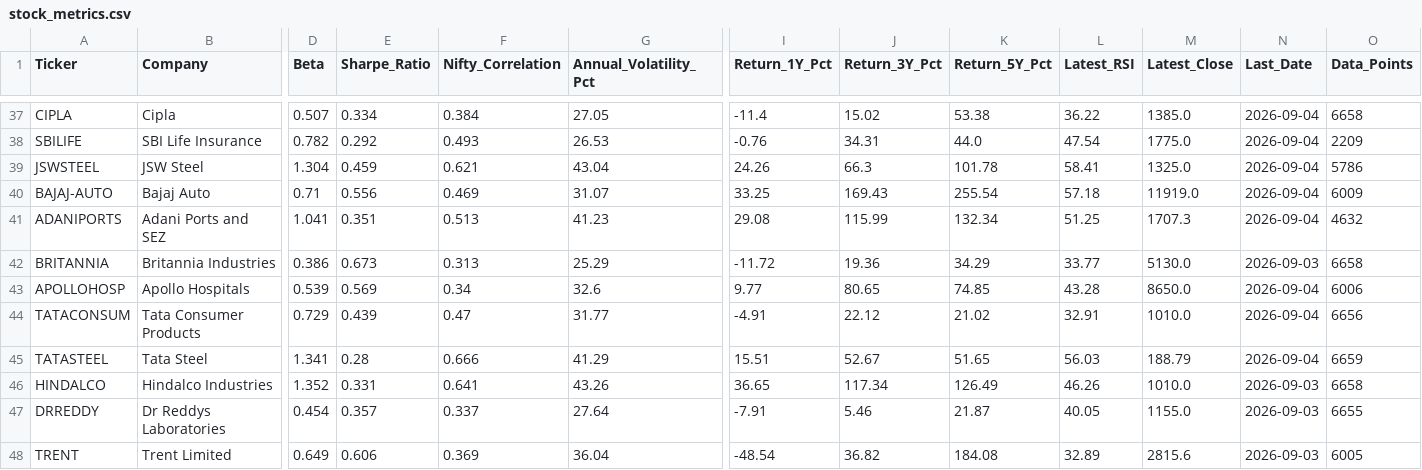
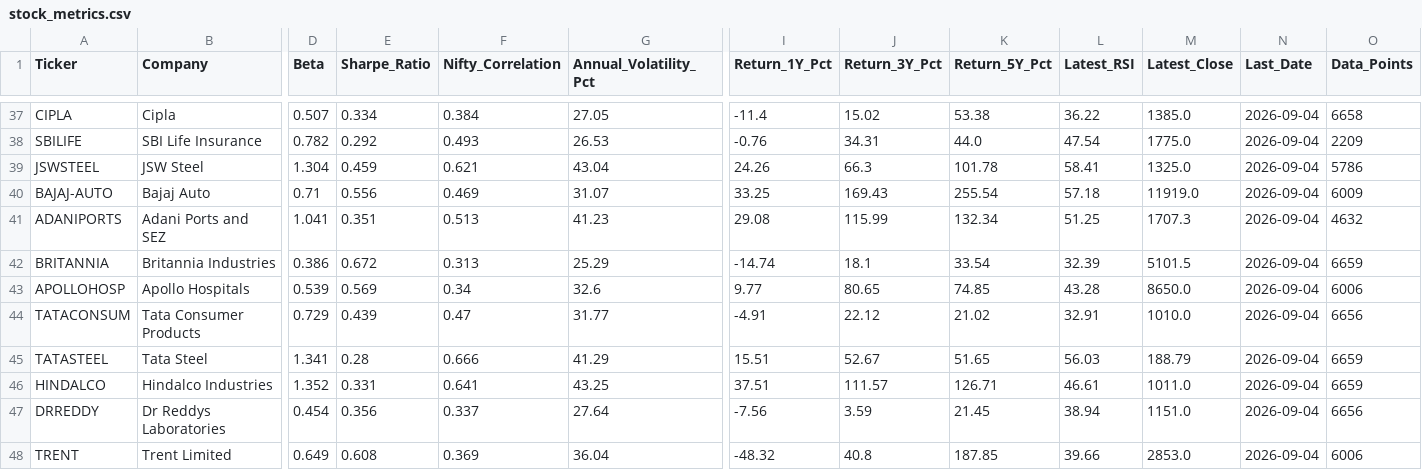
Before and after one commit to wimpypython/nifty-stock-intelligence, a CSV file: data/metadata/stock_metrics.csv, drawn as a sheet; only a part is shown, gaps mark what is left out; the diff covers the shown part only; the diff names each change by its address in the sheet, - before the commit and + after, or states it on an @@ line.

```diff
--- a/data/metadata/stock_metrics.csv
+++ b/data/metadata/stock_metrics.csv
-E42 (Sharpe_Ratio): 0.673
+E42 (Sharpe_Ratio): 0.672
-I42 (Return_1Y_Pct): -11.72
+I42 (Return_1Y_Pct): -14.74
-J42 (Return_3Y_Pct): 19.36
+J42 (Return_3Y_Pct): 18.1
-K42 (Return_5Y_Pct): 34.29
+K42 (Return_5Y_Pct): 33.54
-L42 (Latest_RSI): 33.77
+L42 (Latest_RSI): 32.39
-M42 (Latest_Close): 5130.0
+M42 (Latest_Close): 5101.5
-N42 (Last_Date): 2026-09-03
+N42 (Last_Date): 2026-09-04
-O42 (Data_Points): 6658
+O42 (Data_Points): 6659
-G46 (Annual_Volatility_Pct): 43.26
+G46 (Annual_Volatility_Pct): 43.25
-I46 (Return_1Y_Pct): 36.65
+I46 (Return_1Y_Pct): 37.51
-J46 (Return_3Y_Pct): 117.34
+J46 (Return_3Y_Pct): 111.57
-K46 (Return_5Y_Pct): 126.49
+K46 (Return_5Y_Pct): 126.71
-L46 (Latest_RSI): 46.26
+L46 (Latest_RSI): 46.61
-M46 (Latest_Close): 1010.0
+M46 (Latest_Close): 1011.0
-N46:N48 (Last_Date): 2026-09-03
+N46:N48 (Last_Date): 2026-09-04
-O46 (Data_Points): 6658
+O46 (Data_Points): 6659
-E47 (Sharpe_Ratio): 0.357
+E47 (Sharpe_Ratio): 0.356
-I47 (Return_1Y_Pct): -7.91
+I47 (Return_1Y_Pct): -7.56
-J47 (Return_3Y_Pct): 5.46
+J47 (Return_3Y_Pct): 3.59
-K47 (Return_5Y_Pct): 21.87
+K47 (Return_5Y_Pct): 21.45
-L47 (Latest_RSI): 40.05
+L47 (Latest_RSI): 38.94
-M47 (Latest_Close): 1155.0
+M47 (Latest_Close): 1151.0
-O47 (Data_Points): 6655
+O47 (Data_Points): 6656
-E48 (Sharpe_Ratio): 0.606
+E48 (Sharpe_Ratio): 0.608
-I48 (Return_1Y_Pct): -48.54
+I48 (Return_1Y_Pct): -48.32
-J48 (Return_3Y_Pct): 36.82
+J48 (Return_3Y_Pct): 40.8
-K48 (Return_5Y_Pct): 184.08
+K48 (Return_5Y_Pct): 187.85
-L48 (Latest_RSI): 32.89
+L48 (Latest_RSI): 39.66
-M48 (Latest_Close): 2815.6
+M48 (Latest_Close): 2853.0
-O48 (Data_Points): 6005
+O48 (Data_Points): 6006
```
Also changed, not shown: 65 edited cells elsewhere in this file, data/historical/BAJAJFINSV.csv, data/historical/GRASIM.csv, 12 other files.
